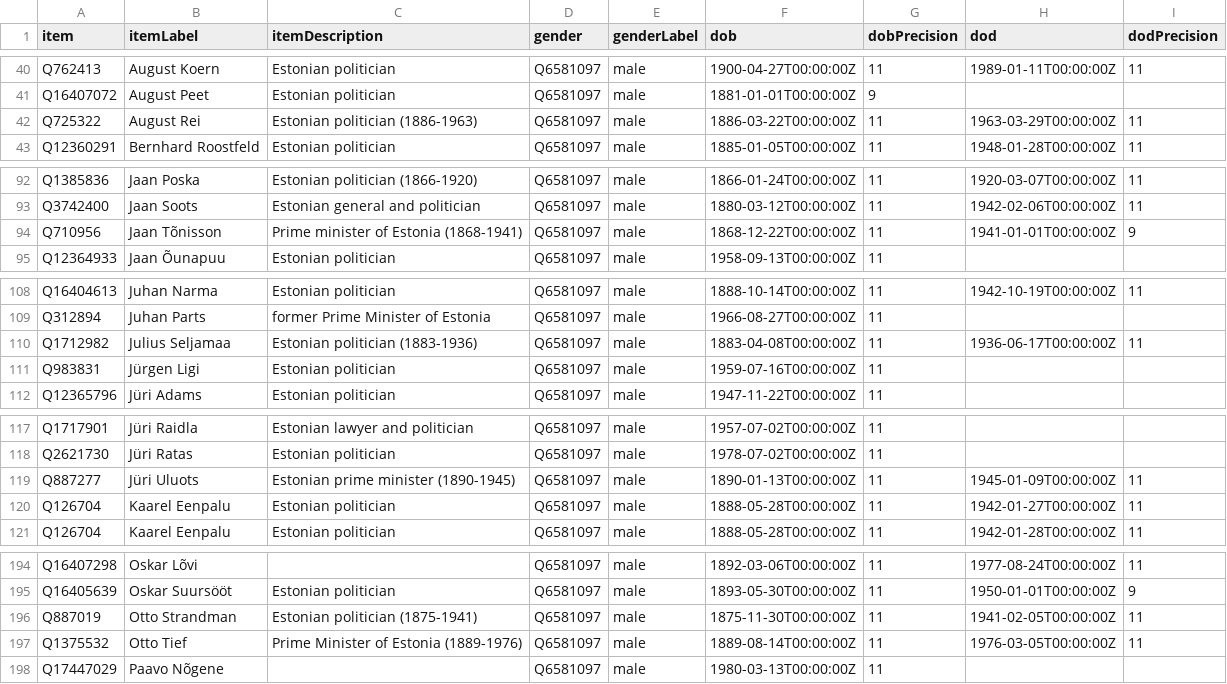
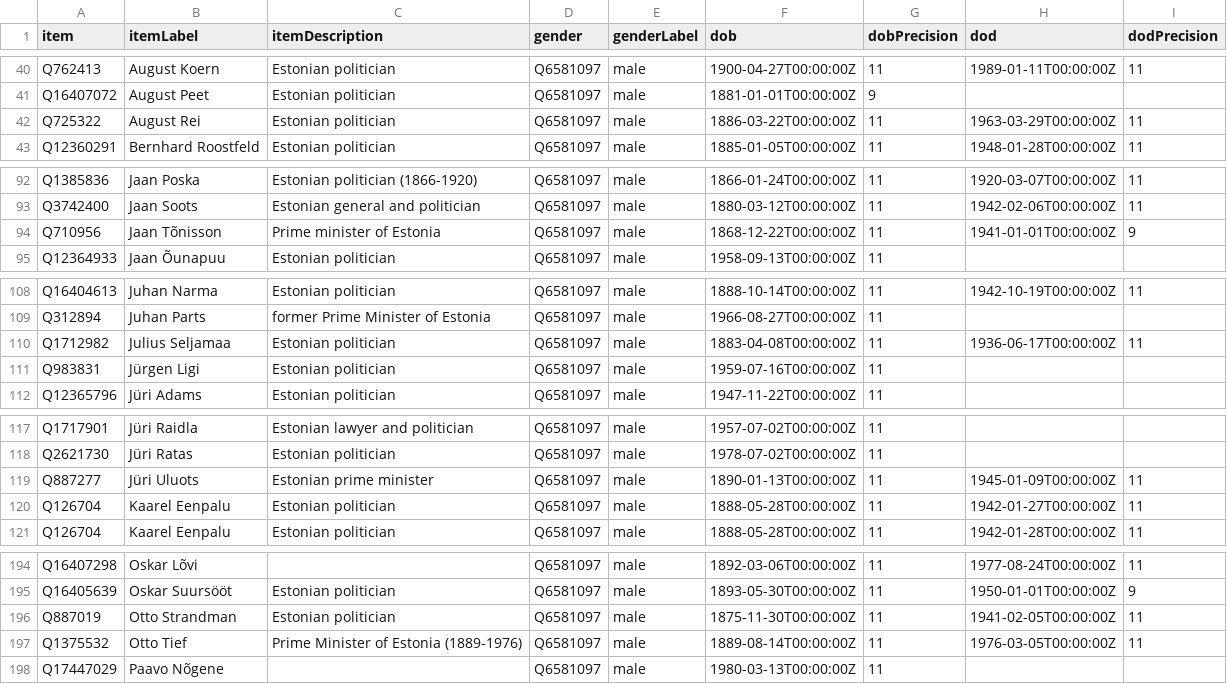
Before and after one commit to every-politician-scrapers/estonia, a CSV file: wikidata/results/minister-bios.csv, drawn as a sheet; only a part is shown, gaps mark what is left out.

```diff
--- a/wikidata/results/minister-bios.csv
+++ b/wikidata/results/minister-bios.csv
@@ -41,3 +41,3 @@ Q762413,August Koern,Estonian politician,Q6581097,male,1900-04-27T00:00:00Z,11,1
 Q16407072,August Peet,Estonian politician,Q6581097,male,1881-01-01T00:00:00Z,9,,
-Q725322,August Rei,Estonian politician (1886-1963),Q6581097,male,1886-03-22T00:00:00Z,11,1963-03-29T00:00:00Z,11
+Q725322,August Rei,Estonian politician,Q6581097,male,1886-03-22T00:00:00Z,11,1963-03-29T00:00:00Z,11
 Q12360291,Bernhard Roostfeld,Estonian politician,Q6581097,male,1885-01-05T00:00:00Z,11,1948-01-28T00:00:00Z,11
@@ -93,3 +93,3 @@ Q1385836,Jaan Poska,Estonian politician (1866-1920),Q6581097,male,1866-01-24T00:
 Q3742400,Jaan Soots,Estonian general and politician,Q6581097,male,1880-03-12T00:00:00Z,11,1942-02-06T00:00:00Z,11
-Q710956,Jaan Tõnisson,Prime minister of Estonia (1868-1941),Q6581097,male,1868-12-22T00:00:00Z,11,1941-01-01T00:00:00Z,9
+Q710956,Jaan Tõnisson,Prime minister of Estonia,Q6581097,male,1868-12-22T00:00:00Z,11,1941-01-01T00:00:00Z,9
 Q12364933,Jaan Õunapuu,Estonian politician,Q6581097,male,1958-09-13T00:00:00Z,11,,
@@ -109,3 +109,3 @@ Q16404613,Juhan Narma,Estonian politician,Q6581097,male,1888-10-14T00:00:00Z,11,
 Q312894,Juhan Parts,former Prime Minister of Estonia,Q6581097,male,1966-08-27T00:00:00Z,11,,
-Q1712982,Julius Seljamaa,Estonian politician (1883-1936),Q6581097,male,1883-04-08T00:00:00Z,11,1936-06-17T00:00:00Z,11
+Q1712982,Julius Seljamaa,Estonian politician,Q6581097,male,1883-04-08T00:00:00Z,11,1936-06-17T00:00:00Z,11
 Q983831,Jürgen Ligi,Estonian politician,Q6581097,male,1959-07-16T00:00:00Z,11,,
@@ -118,3 +118,3 @@ Q1717901,Jüri Raidla,Estonian lawyer and politician,Q6581097,male,1957-07-02T00
 Q2621730,Jüri Ratas,Estonian politician,Q6581097,male,1978-07-02T00:00:00Z,11,,
-Q887277,Jüri Uluots,Estonian prime minister (1890-1945),Q6581097,male,1890-01-13T00:00:00Z,11,1945-01-09T00:00:00Z,11
+Q887277,Jüri Uluots,Estonian prime minister,Q6581097,male,1890-01-13T00:00:00Z,11,1945-01-09T00:00:00Z,11
 Q126704,Kaarel Eenpalu,Estonian politician,Q6581097,male,1888-05-28T00:00:00Z,11,1942-01-27T00:00:00Z,11
@@ -195,3 +195,3 @@ Q16407298,Oskar Lõvi,,Q6581097,male,1892-03-06T00:00:00Z,11,1977-08-24T00:00:00
 Q16405639,Oskar Suursööt,Estonian politician,Q6581097,male,1893-05-30T00:00:00Z,11,1950-01-01T00:00:00Z,9
-Q887019,Otto Strandman,Estonian politician (1875-1941),Q6581097,male,1875-11-30T00:00:00Z,11,1941-02-05T00:00:00Z,11
+Q887019,Otto Strandman,Estonian politician,Q6581097,male,1875-11-30T00:00:00Z,11,1941-02-05T00:00:00Z,11
 Q1375532,Otto Tief,Prime Minister of Estonia (1889-1976),Q6581097,male,1889-08-14T00:00:00Z,11,1976-03-05T00:00:00Z,11
```
